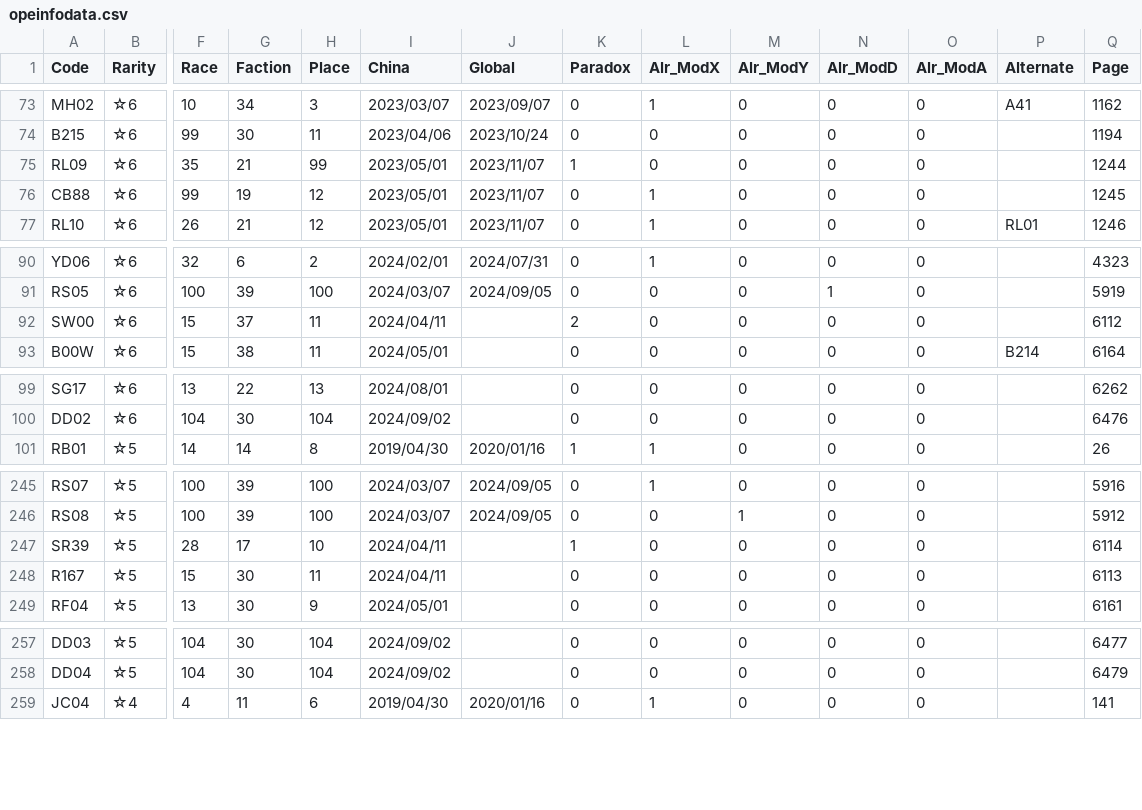
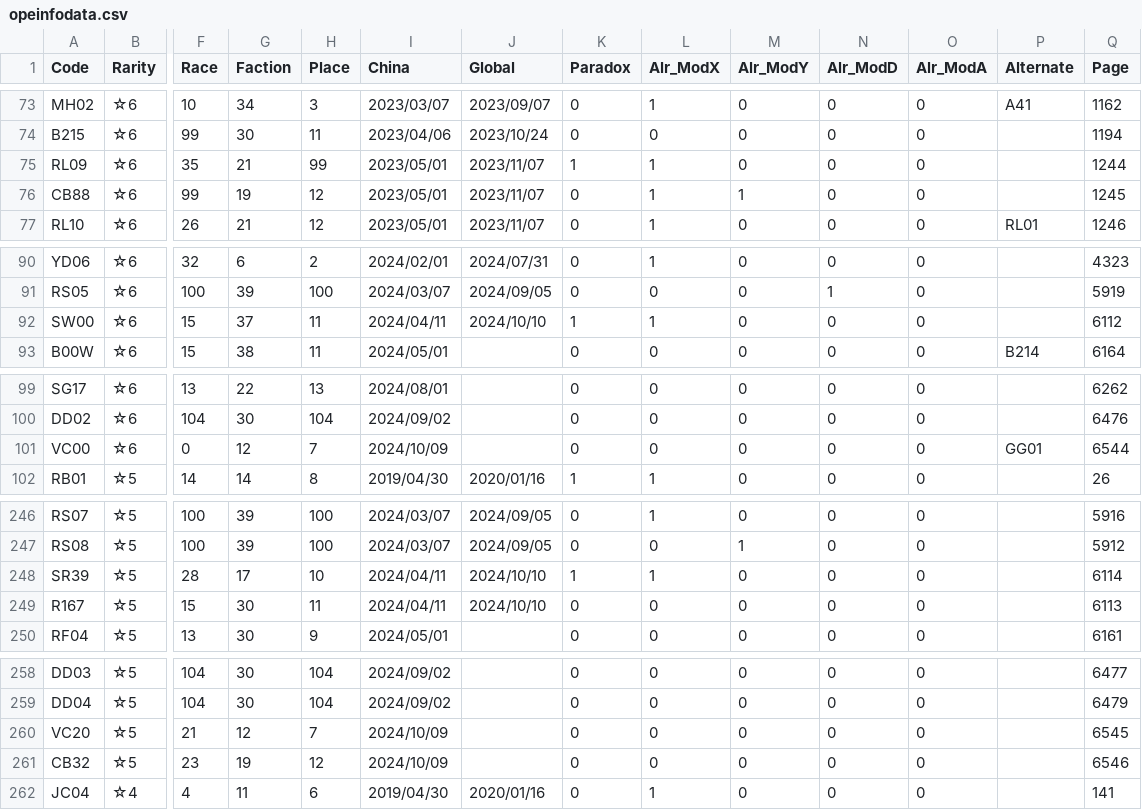
Before and after one commit to ArknightsToolOperatorsManager/InputItem, a CSV file: inputdata/opeinfodata.csv, drawn as a sheet; only a part is shown, gaps mark what is left out; addresses are those after the commit; rows hold the shown columns only; the diff covers the shown part only; the diff names each change by its address in the sheet, - before the commit and + after, or states it on an @@ line.

Commit message:
Update opeinfodata.csv

```diff
--- a/inputdata/opeinfodata.csv
+++ b/inputdata/opeinfodata.csv
-L75 (Alr_ModX): 0
+L75 (Alr_ModX): 1
-M76 (Alr_ModY): 0
+M76 (Alr_ModY): 1
-J92 (Global): (empty)
+J92 (Global): 2024/10/10
-K92 (Paradox): 2
+K92 (Paradox): 1
-L92 (Alr_ModX): 0
+L92 (Alr_ModX): 1
+row 101: VC00 | ☆6 | 0 | 12 | 7 | 2024/10/09 |  | 0 | 0 | 0 | 0 | 0 | GG01 | 6544
-J248:J249 (Global): (empty)
+J248:J249 (Global): 2024/10/10
-L248 (Alr_ModX): 0
+L248 (Alr_ModX): 1
+row 260: VC20 | ☆5 | 21 | 12 | 7 | 2024/10/09 |  | 0 | 0 | 0 | 0 | 0 |  | 6545
+row 261: CB32 | ☆5 | 23 | 19 | 12 | 2024/10/09 |  | 0 | 0 | 0 | 0 | 0 |  | 6546
```
Also changed, not shown: 6 edited cells elsewhere in this file.
